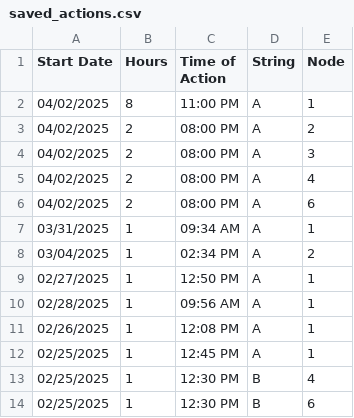
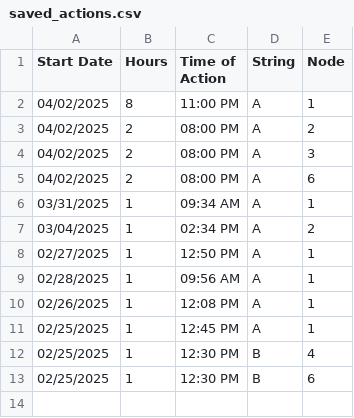
Before and after one commit to hectorpena19/SmartWaterRepo, a CSV file: saved_actions.csv, drawn as a sheet.

Commit message:
Removed selected rows

```diff
--- a/saved_actions.csv
+++ b/saved_actions.csv
@@ -4,3 +4,2 @@ Start Date,Hours,Time of Action,String,Node
 04/02/2025,2,08:00 PM,A,3
-04/02/2025,2,08:00 PM,A,4
 04/02/2025,2,08:00 PM,A,6
```
